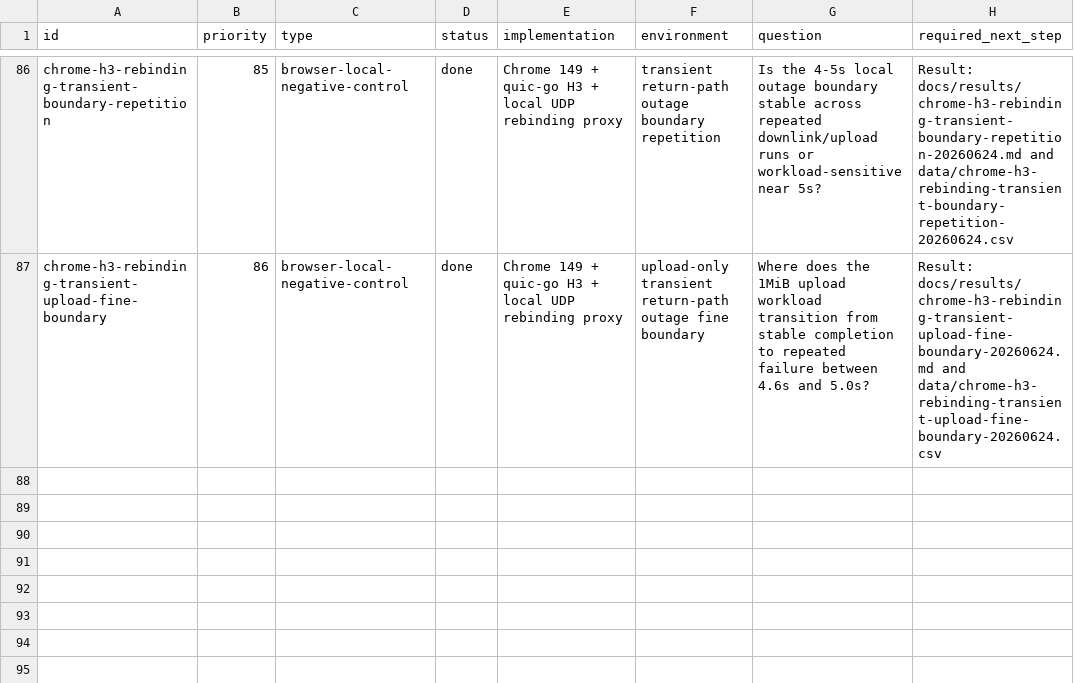
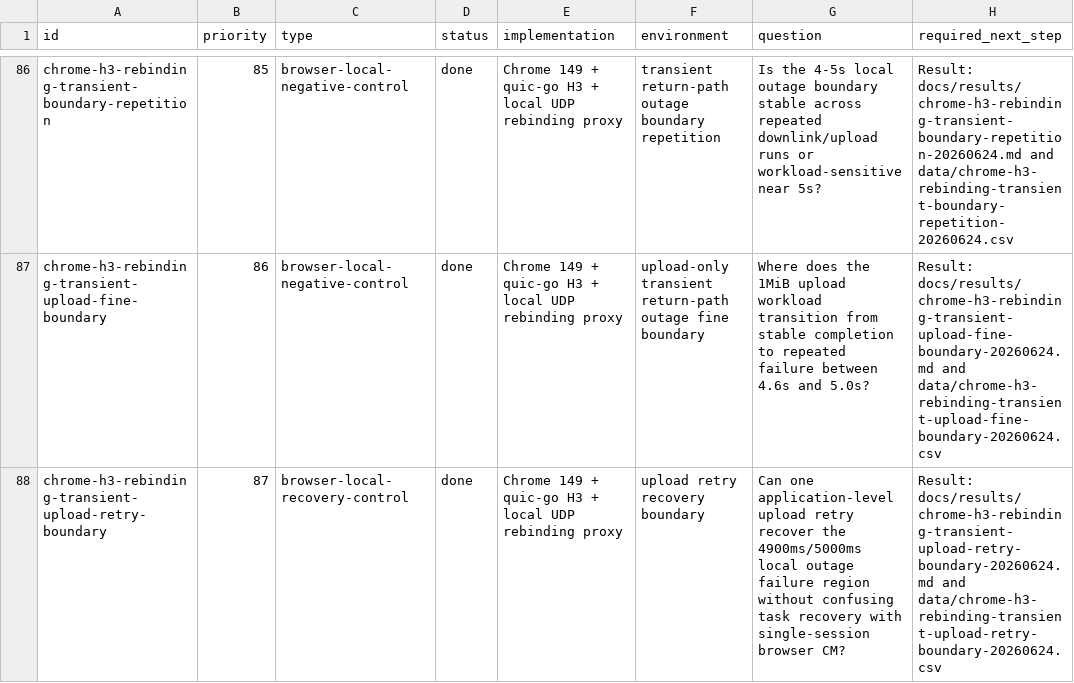
Before and after one commit to manNomi/quic-connect-migration, a CSV file: harness/manifests/experiment-matrix.csv, drawn as a sheet; only a part is shown, gaps mark what is left out; the diff names each change by its address in the sheet, - before the commit and + after, or states it on an @@ line.

```diff
--- a/harness/manifests/experiment-matrix.csv
+++ b/harness/manifests/experiment-matrix.csv
+row 88: chrome-h3-rebinding-transient-upload-retry-boundary | 87 | browser-local-recovery-control | done | Chrome 149 + quic-go H3 + local UDP rebinding proxy | upload retry recovery boundary | Can one application-level upload retry recover the 4900ms/5000ms local outage failure region without confusing task recovery with single-session browser CM? | Result: docs/results/chrome-h3-rebinding-transient-upload-retry-boundary-20260624.md and data/chrome-h3-rebinding-transient-upload-retry-boundary-20260624.csv
```
Also changed, not shown: data/cm-operational-friction-matrix-20260624.csv, data/cm-operational-friction-rubric.csv, 33 other files.
